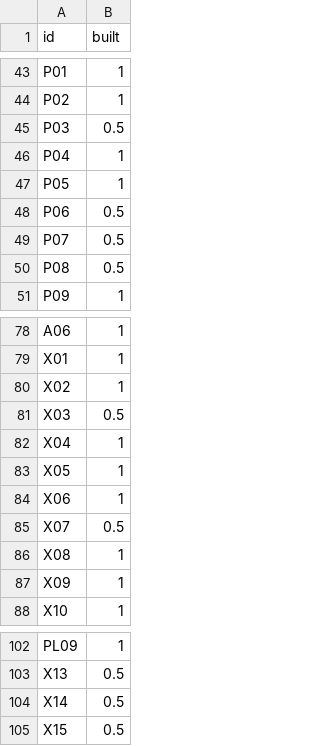
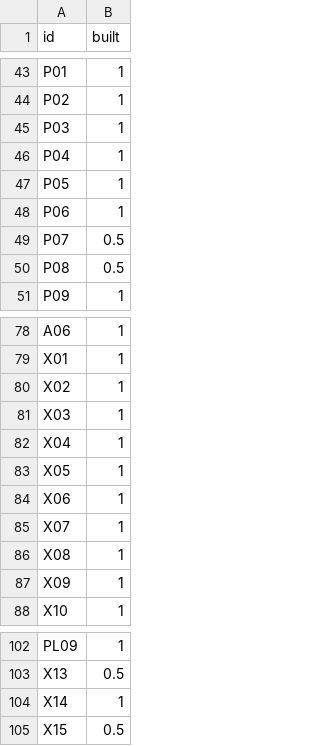
Before and after one commit to wormhole-terminal/wormhole, a CSV file: macos/parity/built.csv, drawn as a sheet; only a part is shown, gaps mark what is left out.

Commit message:
docs(macos): audit 8, the rows audit 7 left open read again: 99.1 % written
Two readers read the 20 rows audit 7 left below 100 on a snapshot at 2193da74b, each gap to where the app reaches
it, and looked for behaviour no audit had listed: 96 of 107 rows have no gap left. written.csv and built.csv follow
their numbers; what they found new is listed per row.

Changelog: none

```diff
--- a/macos/parity/built.csv
+++ b/macos/parity/built.csv
@@ -44,6 +44,6 @@ P01,1
 P02,1
-P03,0.5
+P03,1
 P04,1
 P05,1
-P06,0.5
+P06,1
 P07,0.5
@@ -80,3 +80,3 @@ X01,1
 X02,1
-X03,0.5
+X03,1
 X04,1
@@ -84,3 +84,3 @@ X05,1
 X06,1
-X07,0.5
+X07,1
 X08,1
@@ -103,3 +103,3 @@ PL09,1
 X13,0.5
-X14,0.5
+X14,1
 X15,0.5
```
Also changed, not shown: macos/parity/written.csv, 1 other file.
